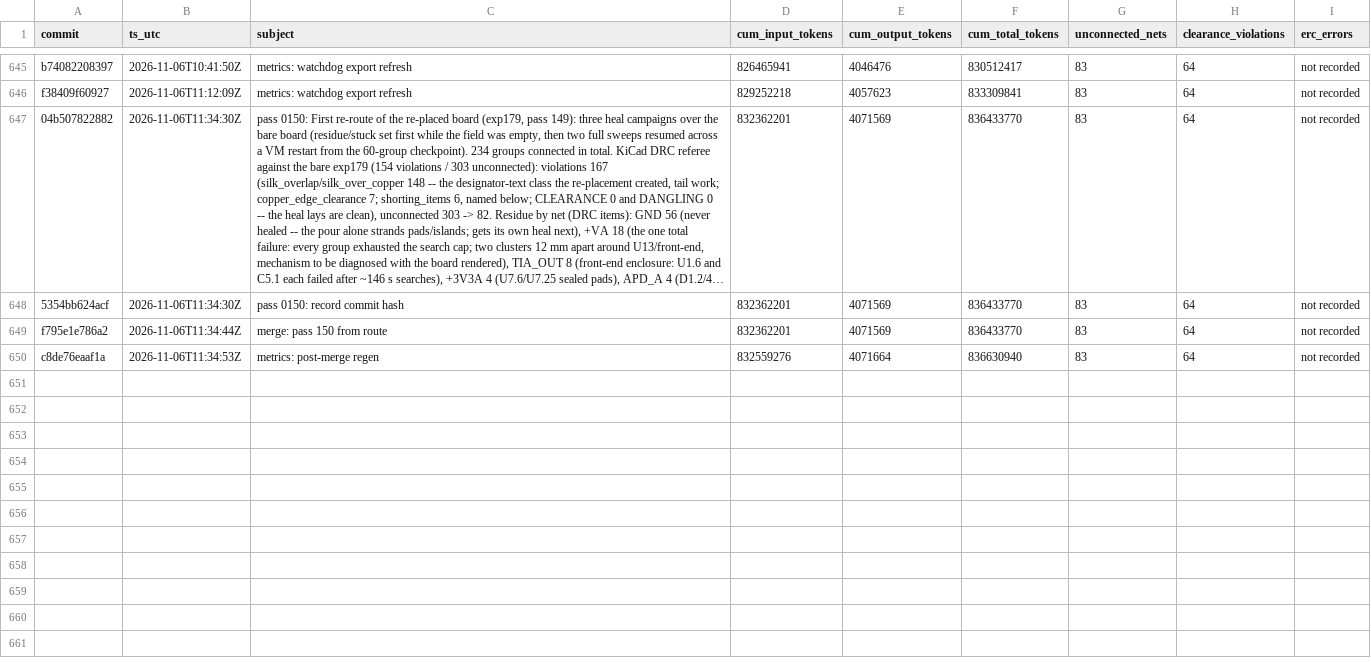
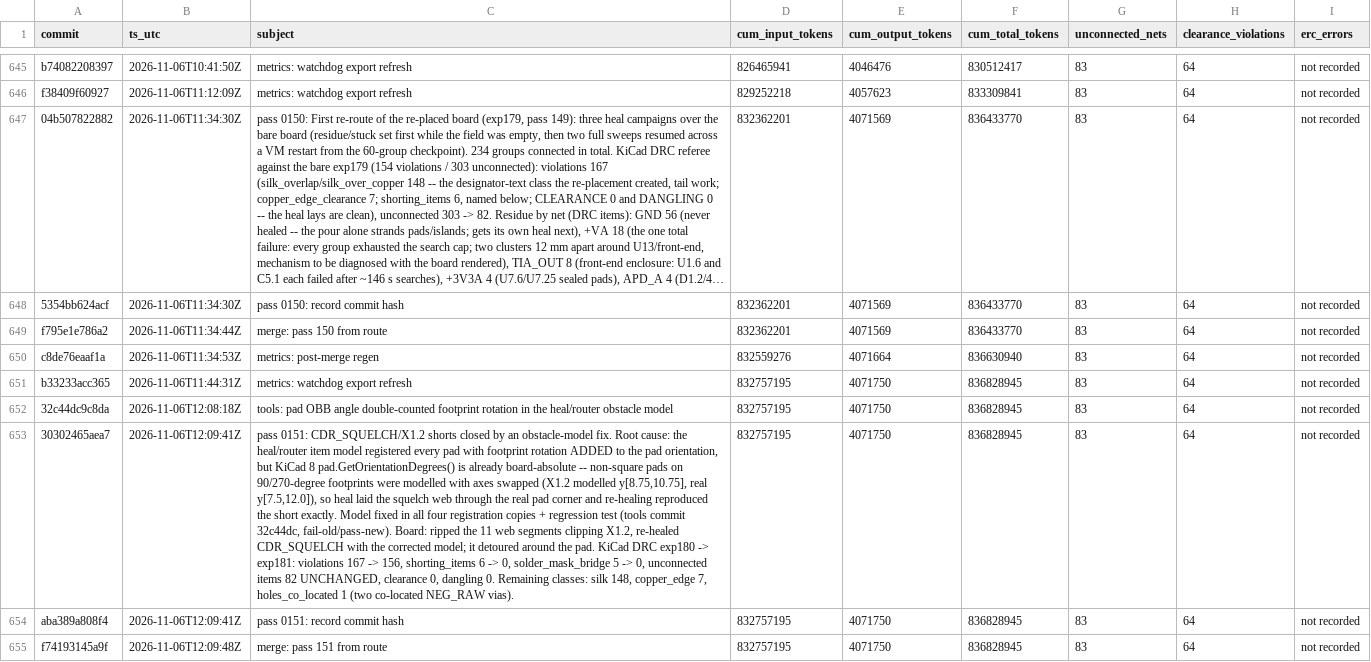
Before and after one commit to sneakers-the-rat/lvds-receiver-official, a CSV file: metrics/commit_alignment.csv, drawn as a sheet; only a part is shown, gaps mark what is left out; long unchanged cells end in …; the diff names each change by its address in the sheet, - before the commit and + after, or states it on an @@ line.

Commit message:
metrics: post-merge regen

```diff
--- a/metrics/commit_alignment.csv
+++ b/metrics/commit_alignment.csv
+row 651: b33233acc365 | 2026-11-06T11:44:31Z | metrics: watchdog export refresh | 832757195 | 4071750 | 836828945 | 83 | 64 | not recorded
+row 652: 32c44dc9c8da | 2026-11-06T12:08:18Z | tools: pad OBB angle double-counted footprint rotation in the heal/router obstacle model | 832757195 | 4071750 | 836828945 | 83 | 64 | not recorded
+row 653: 30302465aea7 | 2026-11-06T12:09:41Z | pass 0151: CDR_SQUELCH/X1.2 shorts closed by an obstacle-model fix. Root cause: the heal/router item model registered every pad with footprint rotation ADDED to the pad orientation, but KiCad 8 pad.GetOrientationDegrees() is already board-absolute -- non-square pads on 90/270-degree footprints were modelled with axes swapped (X1.2 modelled y[8.75,10.75], real y[7.5,12.0]), so heal laid the squelch web through the real pad corner and re-healing reproduced the short exactly. Model fixed in all four registration copies + regression test (tools commit 32c44dc, fail-old/pass-new). Board: ripped the 11 web segments clipping X1.2, re-healed CDR_SQUELCH with the corrected model; it detoured around the pad. KiCad DRC exp180 -> exp181: violations 167 -> 156, shorting_items 6 -> 0, solder_mask_bridge 5 -> 0, unconnected items 82 UNCHANGED, clearance 0, dangling 0. Remaining classes: silk 148, copper_edge 7, holes_co_located 1 (two co-located NEG_RAW vias). | 832757195 | 4071750 | 836828945 | 83 | 64 | not recorded
+row 654: aba389a808f4 | 2026-11-06T12:09:41Z | pass 0151: record commit hash | 832757195 | 4071750 | 836828945 | 83 | 64 | not recorded
+row 655: f74193145a9f | 2026-11-06T12:09:48Z | merge: pass 151 from route | 832757195 | 4071750 | 836828945 | 83 | 64 | not recorded
```
Also changed, not shown: 1 other file.
